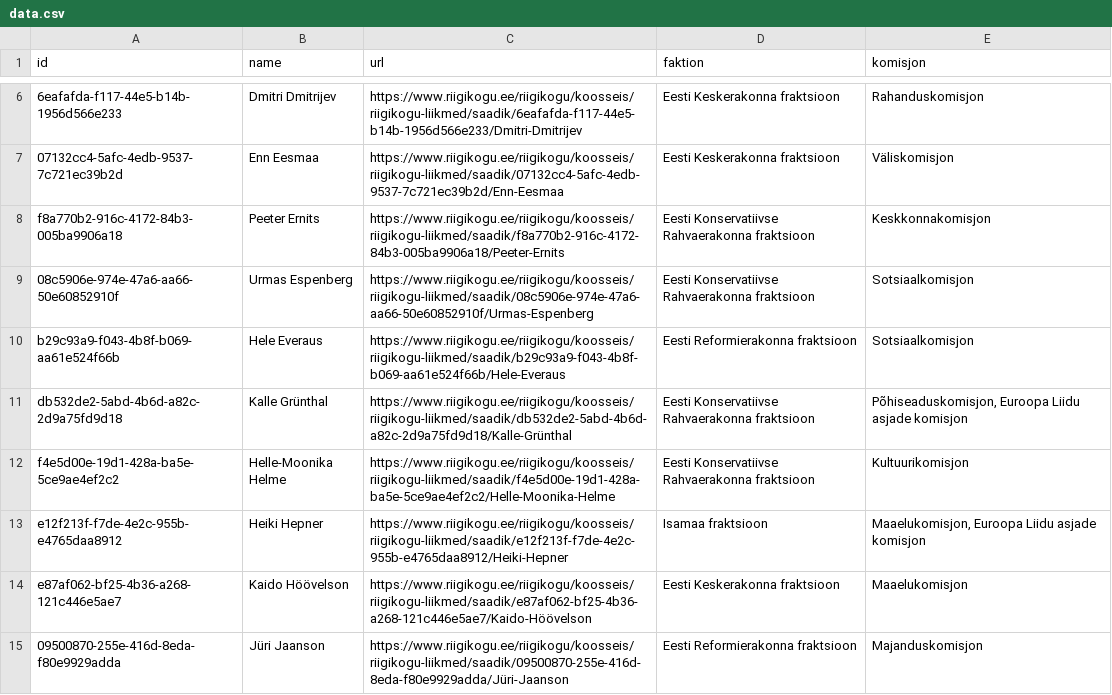
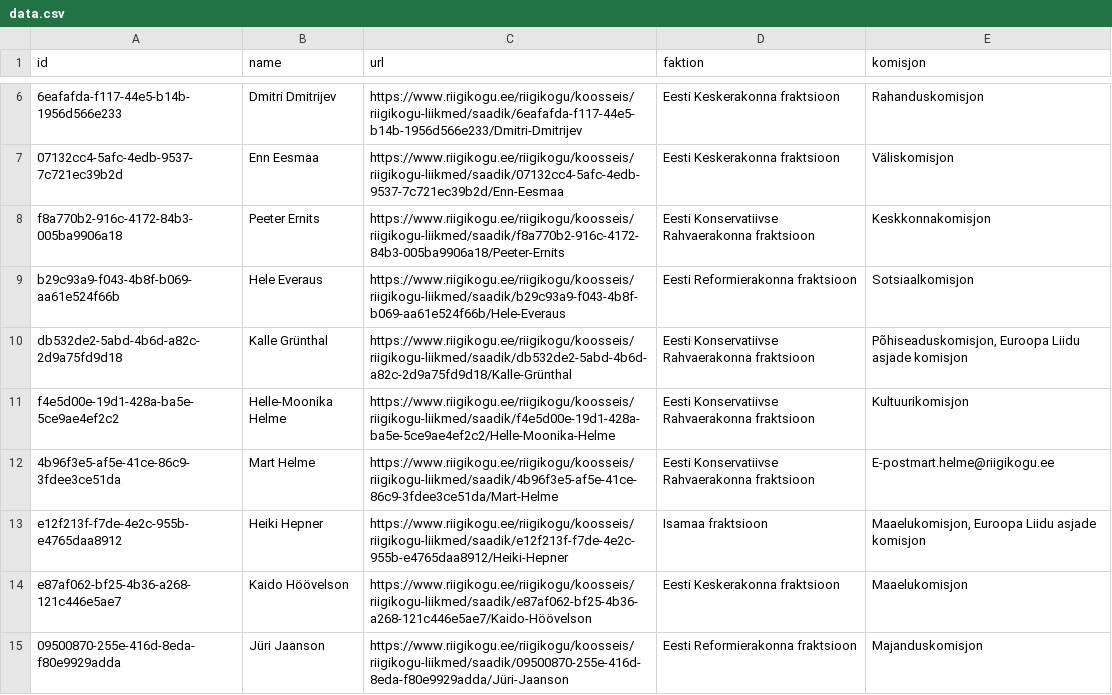
Before and after one commit to every-politician-scrapers/estonia-riigikogu, a CSV file: data.csv, drawn as a sheet; only a part is shown, gaps mark what is left out; removed rows and columns are numbered as before the commit, all else as after; the diff names each change by its address in the sheet, - before the commit and + after, or states it on an @@ line.

```diff
--- a/data.csv
+++ b/data.csv
-row 9: 08c5906e-974e-47a6-aa66-50e60852910f | Urmas Espenberg | https://www.riigikogu.ee/riigikogu/koosseis/riigikogu-liikmed/saadik/08c5906e-974e-47a6-aa66-50e60852910f/Urmas-Espenberg | Eesti Konservatiivse Rahvaerakonna fraktsioon | Sotsiaalkomisjon
+row 12: 4b96f3e5-af5e-41ce-86c9-3fdee3ce51da | Mart Helme | https://www.riigikogu.ee/riigikogu/koosseis/riigikogu-liikmed/saadik/4b96f3e5-af5e-41ce-86c9-3fdee3ce51da/Mart-Helme | Eesti Konservatiivse Rahvaerakonna fraktsioon | E-postmart.helme@riigikogu.ee
```
